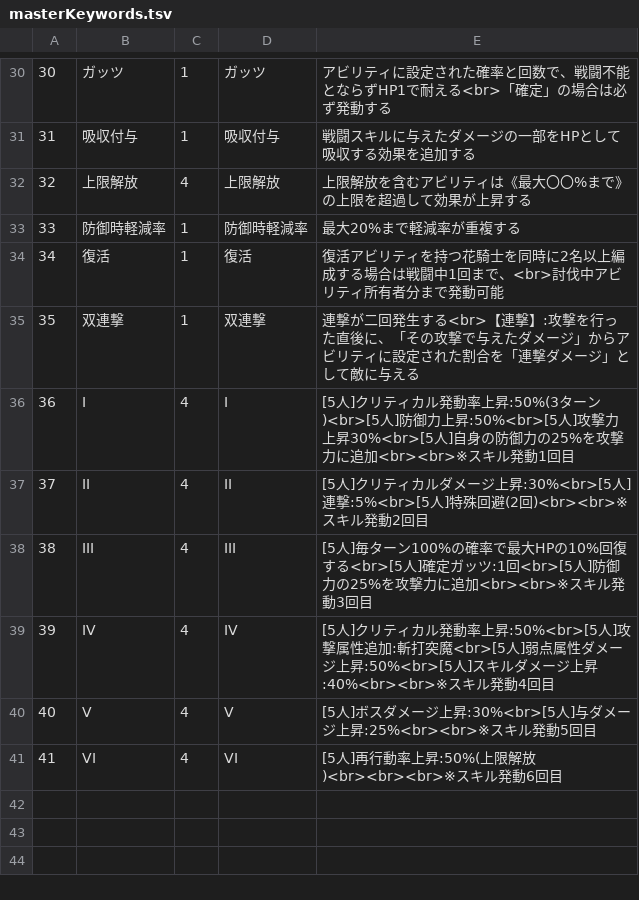
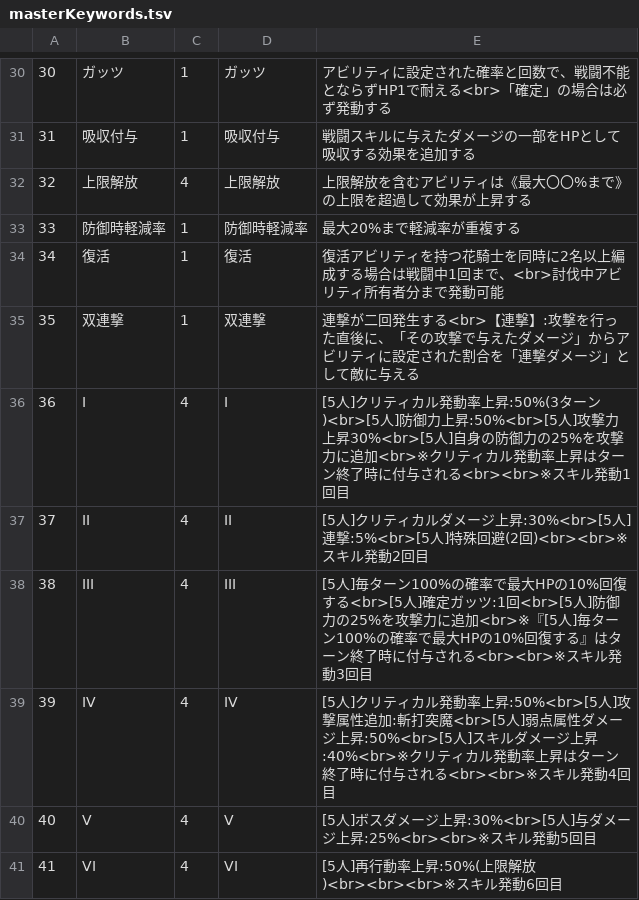
Before and after one commit to game4353/fkg_data, a TSV file: master/masterKeywords.tsv, drawn as a sheet; only a part is shown, gaps mark what is left out.

```diff
--- a/master/masterKeywords.tsv
+++ b/master/masterKeywords.tsv
@@ -35,6 +35,6 @@
 35	双連撃	1	双連撃	連撃が二回発生する<br>【連撃】:攻撃を行った直後に、「その攻撃で与えたダメージ」からアビリティに設定された割合を「連撃ダメージ」として敵に与える	
-36	I	4	I	[5人]クリティカル発動率上昇:50%(3ターン)<br>[5人]防御力上昇:50%<br>[5人]攻撃力上昇30%<br>[5人]自身の防御力の25%を攻撃力に追加<br><br>※スキル発動1回目	
+36	I	4	I	[5人]クリティカル発動率上昇:50%(3ターン)<br>[5人]防御力上昇:50%<br>[5人]攻撃力上昇30%<br>[5人]自身の防御力の25%を攻撃力に追加<br>※クリティカル発動率上昇はターン終了時に付与される<br><br>※スキル発動1回目	
 37	II	4	II	[5人]クリティカルダメージ上昇:30%<br>[5人]連撃:5%<br>[5人]特殊回避(2回)<br><br>※スキル発動2回目	
-38	III	4	III	[5人]毎ターン100%の確率で最大HPの10%回復する<br>[5人]確定ガッツ:1回<br>[5人]防御力の25%を攻撃力に追加<br><br>※スキル発動3回目	
-39	IV	4	IV	[5人]クリティカル発動率上昇:50%<br>[5人]攻撃属性追加:斬打突魔<br>[5人]弱点属性ダメージ上昇:50%<br>[5人]スキルダメージ上昇:40%<br><br>※スキル発動4回目	
+38	III	4	III	[5人]毎ターン100%の確率で最大HPの10%回復する<br>[5人]確定ガッツ:1回<br>[5人]防御力の25%を攻撃力に追加<br>※『[5人]毎ターン100%の確率で最大HPの10%回復する』はターン終了時に付与される<br><br>※スキル発動3回目	
+39	IV	4	IV	[5人]クリティカル発動率上昇:50%<br>[5人]攻撃属性追加:斬打突魔<br>[5人]弱点属性ダメージ上昇:50%<br>[5人]スキルダメージ上昇:40%<br>※クリティカル発動率上昇はターン終了時に付与される<br><br>※スキル発動4回目	
 40	V	4	V	[5人]ボスダメージ上昇:30%<br>[5人]与ダメージ上昇:25%<br><br>※スキル発動5回目	
```
Also changed, not shown: master/masterAbility.tsv, master/masterCharacterLeaderSkill.tsv, 3 other files.
